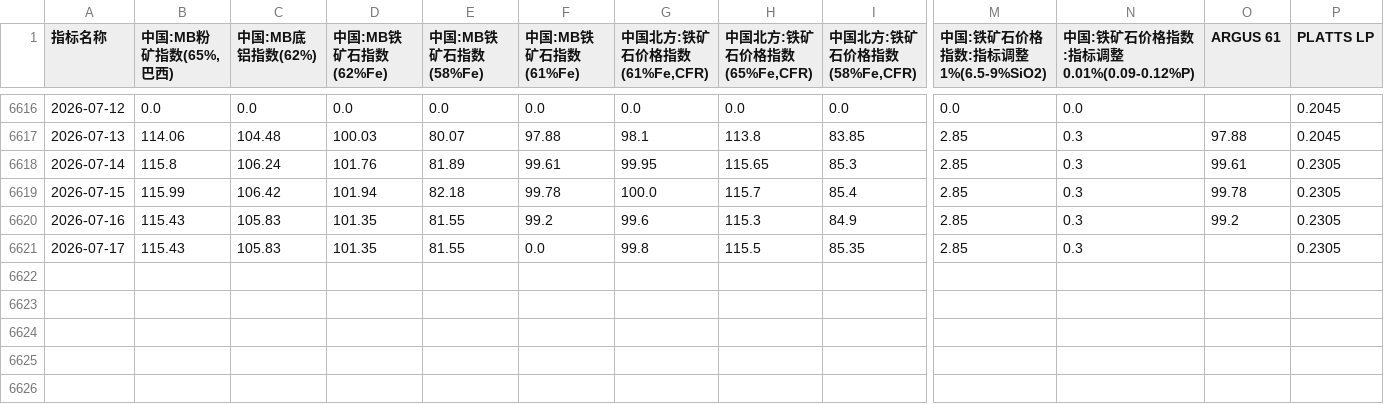
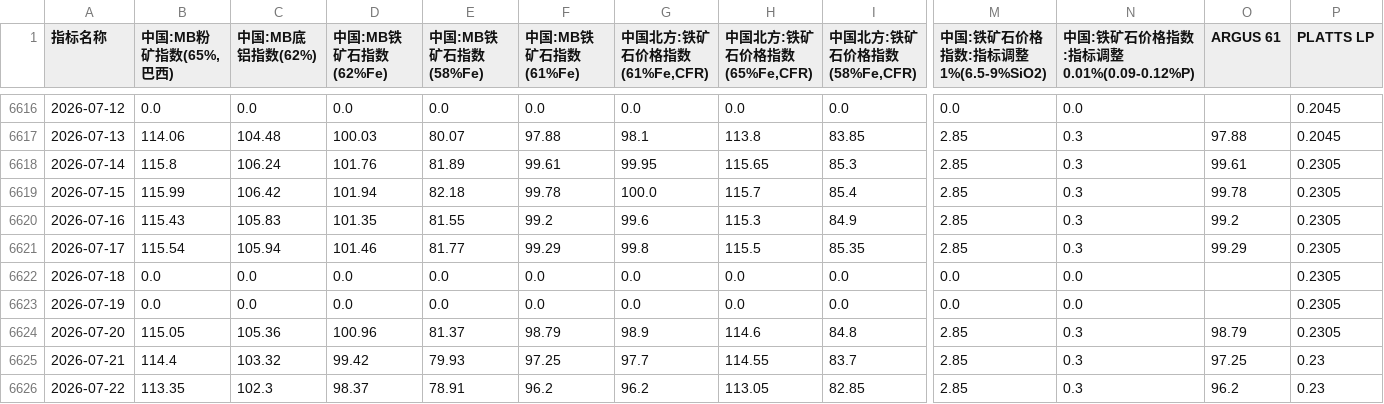
Before and after one commit to TonyTrearelease/iron-ore-report, a CSV file: Index_Wind.csv, drawn as a sheet; only a part is shown, gaps mark what is left out; rows hold the shown columns only; the diff names each change by its address in the sheet, - before the commit and + after, or states it on an @@ line.

Commit message:
chore: update data (2026-07-23 17:06)

```diff
--- a/Index_Wind.csv
+++ b/Index_Wind.csv
-B6621 (中国:MB粉矿指数(65%,巴西)): 115.43
+B6621 (中国:MB粉矿指数(65%,巴西)): 115.54
-C6621 (中国:MB底铝指数(62%)): 105.83
+C6621 (中国:MB底铝指数(62%)): 105.94
-D6621 (中国:MB铁矿石指数(62%Fe)): 101.35
+D6621 (中国:MB铁矿石指数(62%Fe)): 101.46
-E6621 (中国:MB铁矿石指数(58%Fe)): 81.55
+E6621 (中国:MB铁矿石指数(58%Fe)): 81.77
-F6621 (中国:MB铁矿石指数(61%Fe)): 0.0
+F6621 (中国:MB铁矿石指数(61%Fe)): 99.29
-O6621 (ARGUS 61): (empty)
+O6621 (ARGUS 61): 99.29
+row 6622: 2026-07-18 | 0.0 | 0.0 | 0.0 | 0.0 | 0.0 | 0.0 | 0.0 | 0.0 | 0.0 | 0.0 |  | 0.2305
+row 6623: 2026-07-19 | 0.0 | 0.0 | 0.0 | 0.0 | 0.0 | 0.0 | 0.0 | 0.0 | 0.0 | 0.0 |  | 0.2305
+row 6624: 2026-07-20 | 115.05 | 105.36 | 100.96 | 81.37 | 98.79 | 98.9 | 114.6 | 84.8 | 2.85 | 0.3 | 98.79 | 0.2305
+row 6625: 2026-07-21 | 114.4 | 103.32 | 99.42 | 79.93 | 97.25 | 97.7 | 114.55 | 83.7 | 2.85 | 0.3 | 97.25 | 0.23
+row 6626: 2026-07-22 | 113.35 | 102.3 | 98.37 | 78.91 | 96.2 | 96.2 | 113.05 | 82.85 | 2.85 | 0.3 | 96.2 | 0.23
```
Also changed, not shown: Dis_MS.csv, Price_MS.csv, 23 other files.
